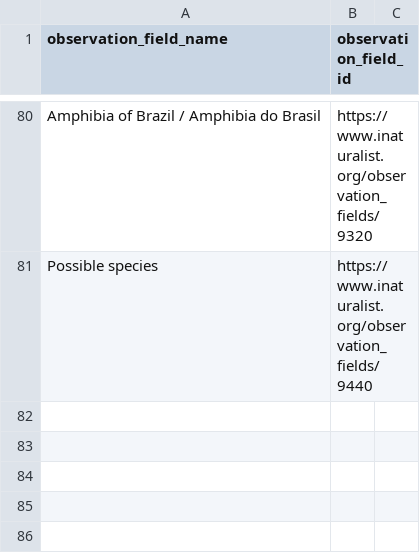
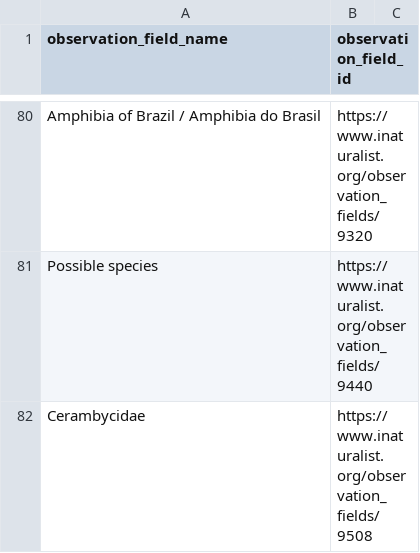
Before and after one commit to globalbioticinteractions/inaturalist, a CSV file: interaction_types_ignored.csv, drawn as a sheet; only a part is shown, gaps mark what is left out.

Commit message:
ignore another observation field

```diff
--- a/interaction_types_ignored.csv
+++ b/interaction_types_ignored.csv
@@ -81 +81,2 @@ Amphibia of Brazil / Amphibia do Brasil,https://www.inaturalist.org/observation_
 Possible species,https://www.inaturalist.org/observation_fields/9440
+Cerambycidae,https://www.inaturalist.org/observation_fields/9508
```
